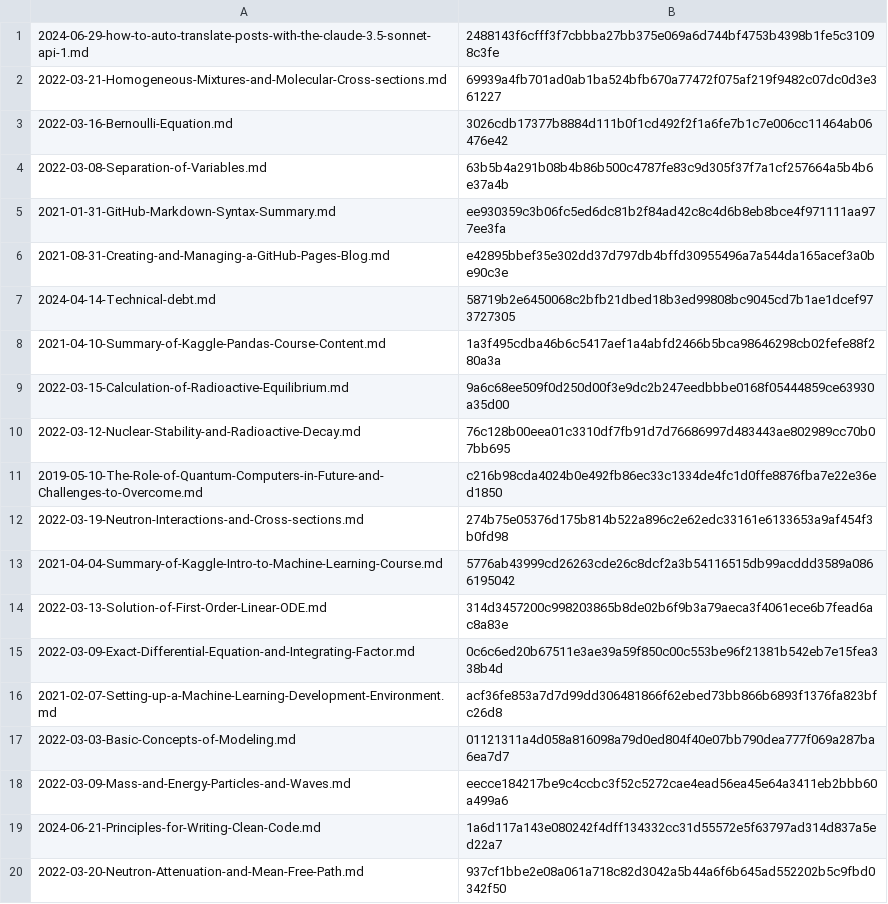
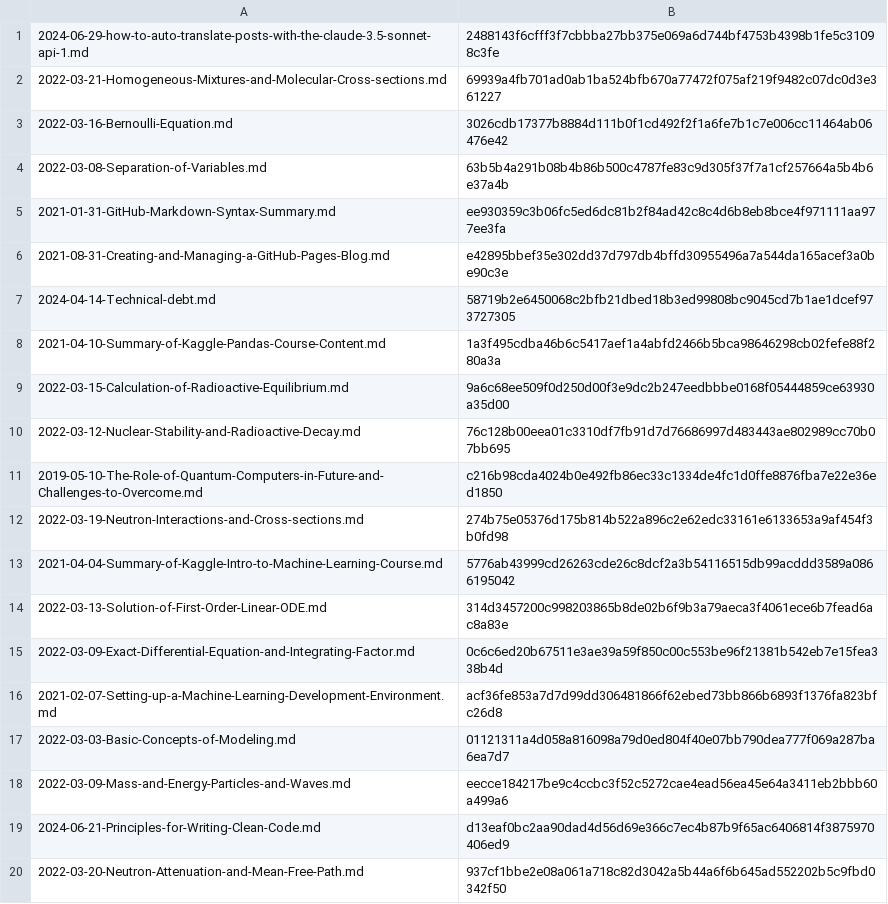
Before and after one commit to yunseo-kim/yunseo-kim.github.io, a CSV file: tools/hash.csv, drawn as a sheet.

Commit message:
Update 2024-06-21-Principles-for-Writing-Clean-Code.md
Fix some typos

```diff
--- a/tools/hash.csv
+++ b/tools/hash.csv
@@ -18,3 +18,3 @@
 2022-03-09-Mass-and-Energy-Particles-and-Waves.md,eecce184217be9c4ccbc3f52c5272cae4ead56ea45e64a3411eb2bbb60a499a6
-2024-06-21-Principles-for-Writing-Clean-Code.md,1a6d117a143e080242f4dff134332cc31d55572e5f63797ad314d837a5ed22a7
+2024-06-21-Principles-for-Writing-Clean-Code.md,d13eaf0bc2aa90dad4d56d69e366c7ec4b87b9f65ac6406814f3875970406ed9
 2022-03-20-Neutron-Attenuation-and-Mean-Free-Path.md,937cf1bbe2e08a061a718c82d3042a5b44a6f6b645ad552202b5c9fbd0342f50
```
Also changed, not shown: 7 other files.
